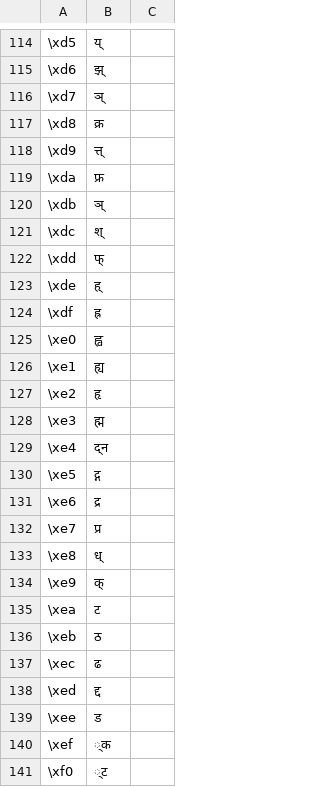
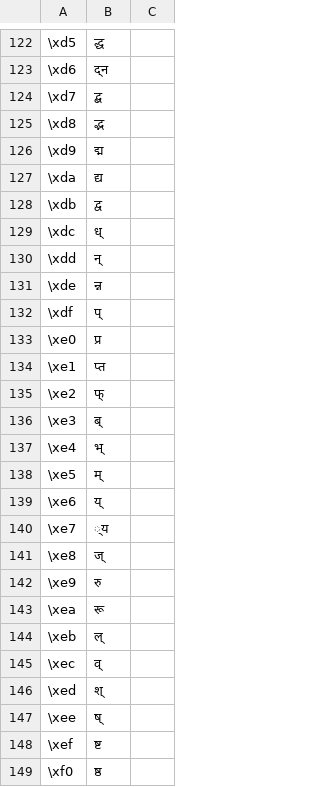
Before and after one commit to assistech-iitdelhi/InDesignFontConverters, a TSV file: FontConverters/shree.tsv, drawn as a sheet; only a part is shown, gaps mark what is left out; the diff covers the shown part only.

```diff
--- a/FontConverters/shree.tsv
+++ b/FontConverters/shree.tsv
@@ -116,28 +122,28 @@
-\xd5	य्
-\xd6	झ्
-\xd7	ञ्
-\xd8	क्र
-\xd9	त्त्
-\xda	फ्र
-\xdb	ञ्
-\xdc	श्
-\xdd	फ्
-\xde	ह्
-\xdf	ह्र
-\xe0	ह्व
-\xe1	ह्य
-\xe2	हृ
-\xe3	ह्म
-\xe4	द्न
-\xe5	द्ग
-\xe6	द्र
-\xe7	प्र
-\xe8	ध्
-\xe9	क्
-\xea	ट
-\xeb	ठ
-\xec	ढ
-\xed	द्द
-\xee	ड
-\xef	्क
-\xf0	्ट
+\xd5	द्ध
+\xd6	द्न
+\xd7	द्ब
+\xd8	द्भ
+\xd9	द्म
+\xda	द्य
+\xdb	द्व
+\xdc	ध्
+\xdd	न्
+\xde	न्न
+\xdf	प्
+\xe0	प्र
+\xe1	प्त
+\xe2	फ्
+\xe3	ब्
+\xe4	भ्
+\xe5	म्
+\xe6	य्
+\xe7	्य
+\xe8	ज्
+\xe9	रु
+\xea	रू
+\xeb	ल्
+\xec	व्
+\xed	श्
+\xee	ष्
+\xef	ष्ट
+\xf0	ष्ठ
```
Also changed, not shown: 23 added rows, 15 removed rows and 51 edited cells elsewhere in this file, FontConverters/reorder.tsv, 1 other file.
